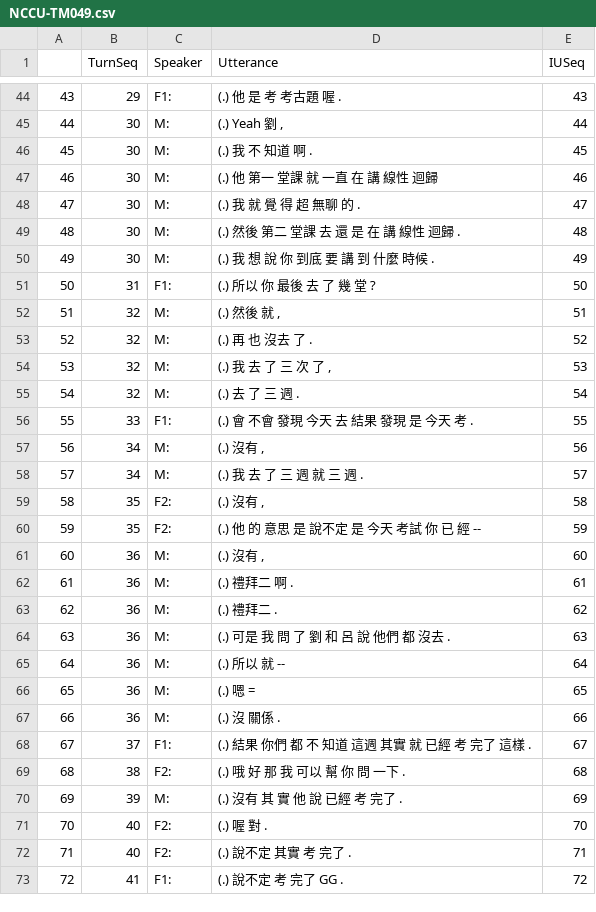
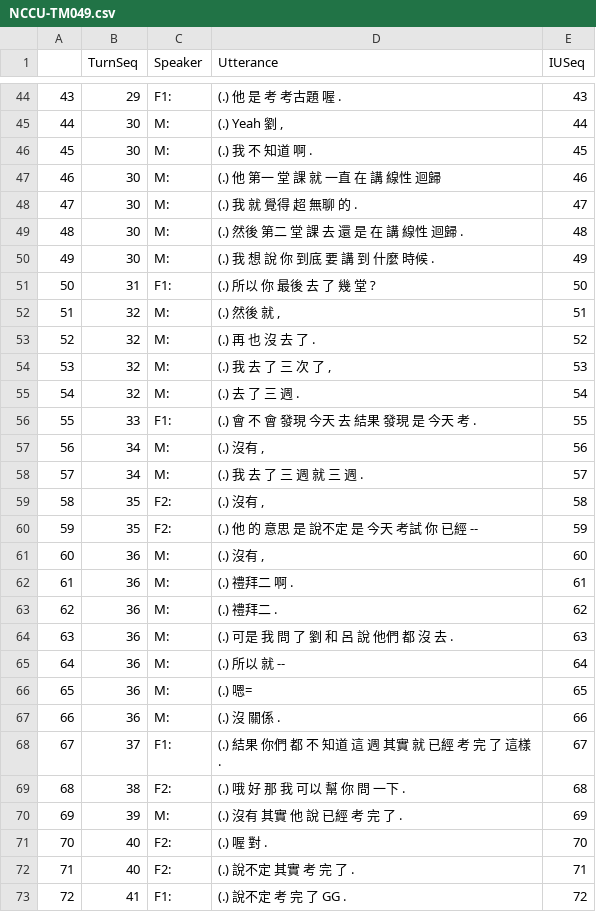
Before and after one commit to kayaulai/taiwan-mandarin-corpus-annotation, a CSV file: old_7_dft_converted/NCCU-TM049.csv, drawn as a sheet; only a part is shown, gaps mark what is left out; the diff covers the shown part only.

```diff
--- a/old_7_dft_converted/NCCU-TM049.csv
+++ b/old_7_dft_converted/NCCU-TM049.csv
@@ -46,5 +46,5 @@
 "45",30,"M:","(.) 我 不 知道 啊 .",45
-"46",30,"M:","(.) 他 第一 堂課 就 一直 在 講 線性 迴歸",46
-"47",30,"M:","(.) 我 就 覺 得 超 無聊 的 .",47
-"48",30,"M:","(.) 然後 第二 堂課 去 還 是 在 講 線性 迴歸 .",48
+"46",30,"M:","(.) 他 第一 堂 課 就 一直 在 講 線性 迴歸",46
+"47",30,"M:","(.) 我 就 覺得 超 無聊 的 .",47
+"48",30,"M:","(.) 然後 第二 堂 課 去 還 是 在 講 線性 迴歸 .",48
 "49",30,"M:","(.) 我 想 說 你 到底 要 講 到 什麼 時候 .",49
@@ -52,6 +52,6 @@
 "51",32,"M:","(.) 然後 就 ,",51
-"52",32,"M:","(.) 再 也 沒去 了 .",52
+"52",32,"M:","(.) 再 也 沒 去 了 .",52
 "53",32,"M:","(.) 我 去 了 三 次 了 ,",53
 "54",32,"M:","(.) 去 了 三 週 .",54
-"55",33,"F1:","(.) 會 不會 發現 今天 去 結果 發現 是 今天 考 .",55
+"55",33,"F1:","(.) 會 不 會 發現 今天 去 結果 發現 是 今天 考 .",55
 "56",34,"M:","(.) 沒有 ,",56
@@ -59,3 +59,3 @@
 "58",35,"F2:","(.) 沒有 ,",58
-"59",35,"F2:","(.) 他 的 意思 是 說不定 是 今天 考試 你 已 經 --",59
+"59",35,"F2:","(.) 他 的 意思 是 說不定 是 今天 考試 你 已經 --",59
 "60",36,"M:","(.) 沒有 ,",60
@@ -63,11 +63,11 @@
 "62",36,"M:","(.) 禮拜二 .",62
-"63",36,"M:","(.) 可是 我 問 了 劉 和 呂 說 他們 都 沒去 .",63
+"63",36,"M:","(.) 可是 我 問 了 劉 和 呂 說 他們 都 沒 去 .",63
 "64",36,"M:","(.) 所以 就 --",64
-"65",36,"M:","(.) 嗯 =",65
+"65",36,"M:","(.) 嗯=",65
 "66",36,"M:","(.) 沒 關係 .",66
-"67",37,"F1:","(.) 結果 你們 都 不 知道 這週 其實 就 已經 考 完了 這樣 .",67
+"67",37,"F1:","(.) 結果 你們 都 不 知道 這 週 其實 就 已經 考 完 了 這樣 .",67
 "68",38,"F2:","(.) 哦 好 那 我 可以 幫 你 問 一下 .",68
-"69",39,"M:","(.) 沒有 其 實 他 說 已經 考 完了 .",69
+"69",39,"M:","(.) 沒有 其實 他 說 已經 考 完 了 .",69
 "70",40,"F2:","(.) 喔 對 .",70
-"71",40,"F2:","(.) 說不定 其實 考 完了 .",71
-"72",41,"F1:","(.) 說不定 考 完了 GG .",72
+"71",40,"F2:","(.) 說不定 其實 考 完 了 .",71
+"72",41,"F1:","(.) 說不定 考 完 了 GG .",72
```
Also changed, not shown: 108 edited cells elsewhere in this file, 8 other files.
